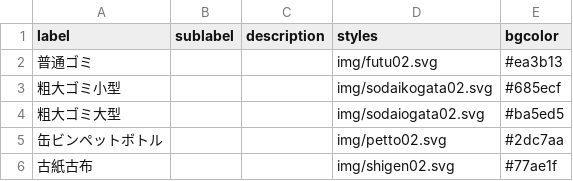
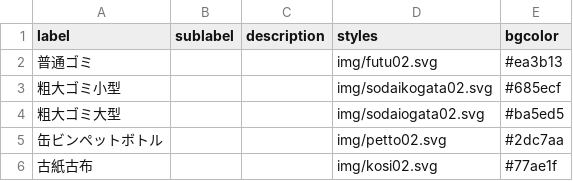
Before and after one commit to Phuket100/5374, a CSV file: data/description.csv, drawn as a sheet.

Commit message:
Update description.csv

```diff
--- a/data/description.csv
+++ b/data/description.csv
@@ -5,2 +5,2 @@ label,sublabel,description,styles,bgcolor
 缶ビンペットボトル,,,img/petto02.svg,#2dc7aa
-古紙古布,,,img/shigen02.svg,#77ae1f
+古紙古布,,,img/kosi02.svg,#77ae1f
```
